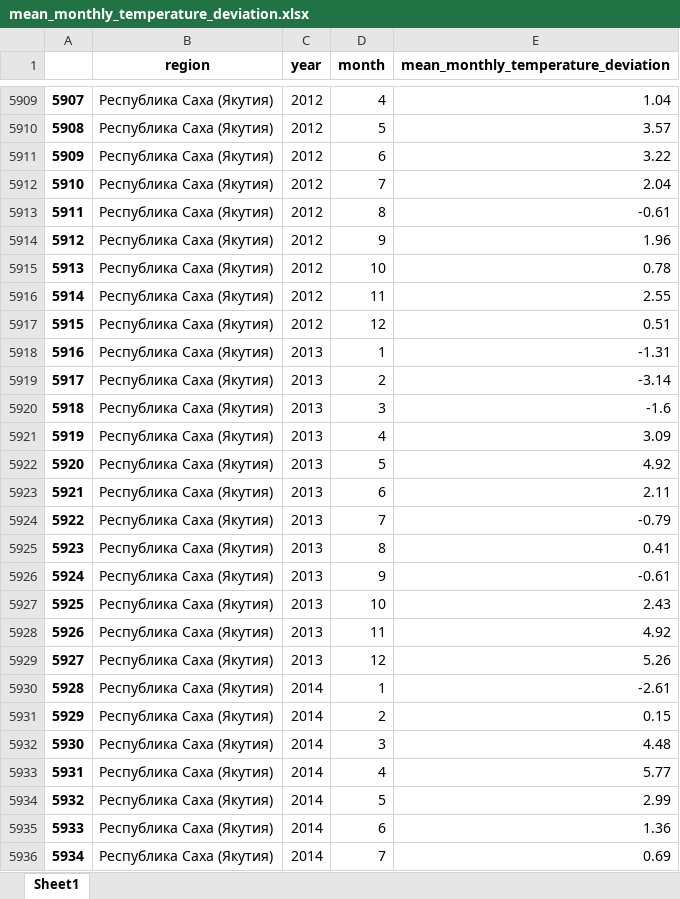
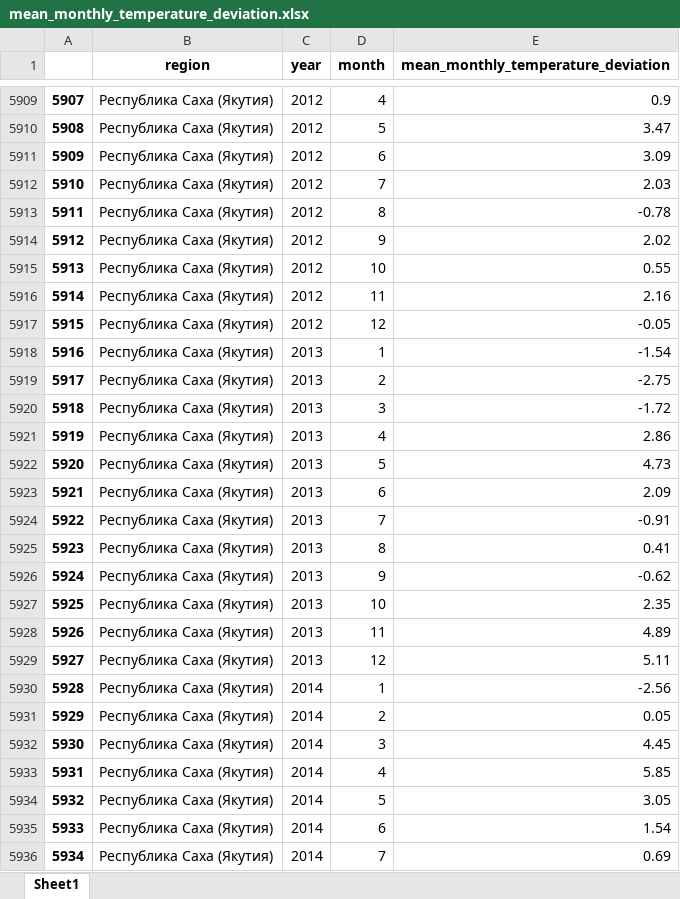
Before and after one commit to mgguseva/Climate-change, an Excel workbook: mean_monthly_temperature_deviation.xlsx, sheet Sheet1, drawn as a sheet; only a part is shown, gaps mark what is left out; values as stored, in another font and other column widths than the file's, no borders; the diff covers the shown part only; the diff names each change by its address in the sheet, - before the commit and + after, or states it on an @@ line.

```diff
--- a/mean_monthly_temperature_deviation.xlsx (sheet Sheet1)
+++ b/mean_monthly_temperature_deviation.xlsx (sheet Sheet1)
-E5909: 1.04
+E5909: 0.9
-E5910: 3.57
+E5910: 3.47
-E5911: 3.22
+E5911: 3.09
-E5912: 2.04
+E5912: 2.03
-E5913: -0.61
+E5913: -0.78
-E5914: 1.96
+E5914: 2.02
-E5915: 0.78
+E5915: 0.55
-E5916: 2.55
+E5916: 2.16
-E5917: 0.51
+E5917: -0.05
-E5918: -1.31
+E5918: -1.54
-E5919: -3.14
+E5919: -2.75
-E5920: -1.6
+E5920: -1.72
-E5921: 3.09
+E5921: 2.86
-E5922: 4.92
+E5922: 4.73
-E5923: 2.11
+E5923: 2.09
-E5924: -0.79
+E5924: -0.91
-E5926: -0.61
+E5926: -0.62
-E5927: 2.43
+E5927: 2.35
-E5928: 4.92
+E5928: 4.89
-E5929: 5.26
+E5929: 5.11
-E5930: -2.61
+E5930: -2.56
-E5931: 0.15
+E5931: 0.05
-E5932: 4.48
+E5932: 4.45
-E5933: 5.77
+E5933: 5.85
-E5934: 2.99
+E5934: 3.05
-E5935: 1.36
+E5935: 1.54
```
Also changed, not shown: 120 removed rows, 89 edited cells and row numbers in column A elsewhere in this sheet, mean_year_temperature_deviation.xlsx, 19 other files.
